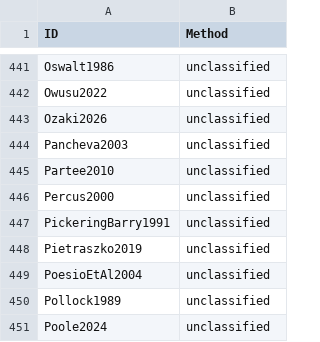
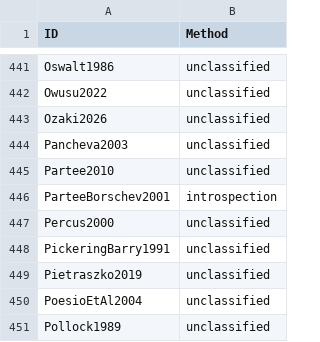
Before and after one commit to linglib-community/linglib, a CSV file: Linglib/Data/Examples/contributions.csv, drawn as a sheet; only a part is shown, gaps mark what is left out; the shorter side is filled out with more unchanged rows; the diff names each change by its address in the sheet, - before the commit and + after, or states it on an @@ line.

```diff
--- a/Linglib/Data/Examples/contributions.csv
+++ b/Linglib/Data/Examples/contributions.csv
+row 446: ParteeBorschev2001 | introspection
```
Also changed, not shown: 7 other files.
